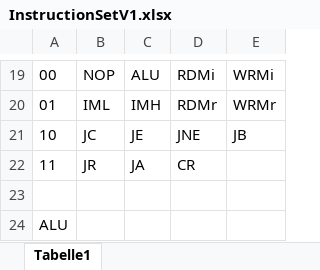
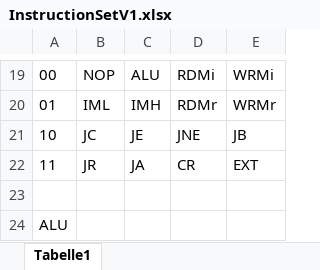
Before and after one commit to rtbnb/SixteenShadesOfCpu, an Excel workbook: architektur/InstructionSetV1.xlsx, sheet Tabelle1, drawn as a sheet; only a part is shown, gaps mark what is left out; values as stored, in another font and other column widths than the file's, no borders; the diff names each change by its address in the sheet, - before the commit and + after, or states it on an @@ line.

```diff
--- a/architektur/InstructionSetV1.xlsx (sheet Tabelle1)
+++ b/architektur/InstructionSetV1.xlsx (sheet Tabelle1)
-E22: (empty)
+E22: EXT
```
Also changed, not shown: 3 other files.
